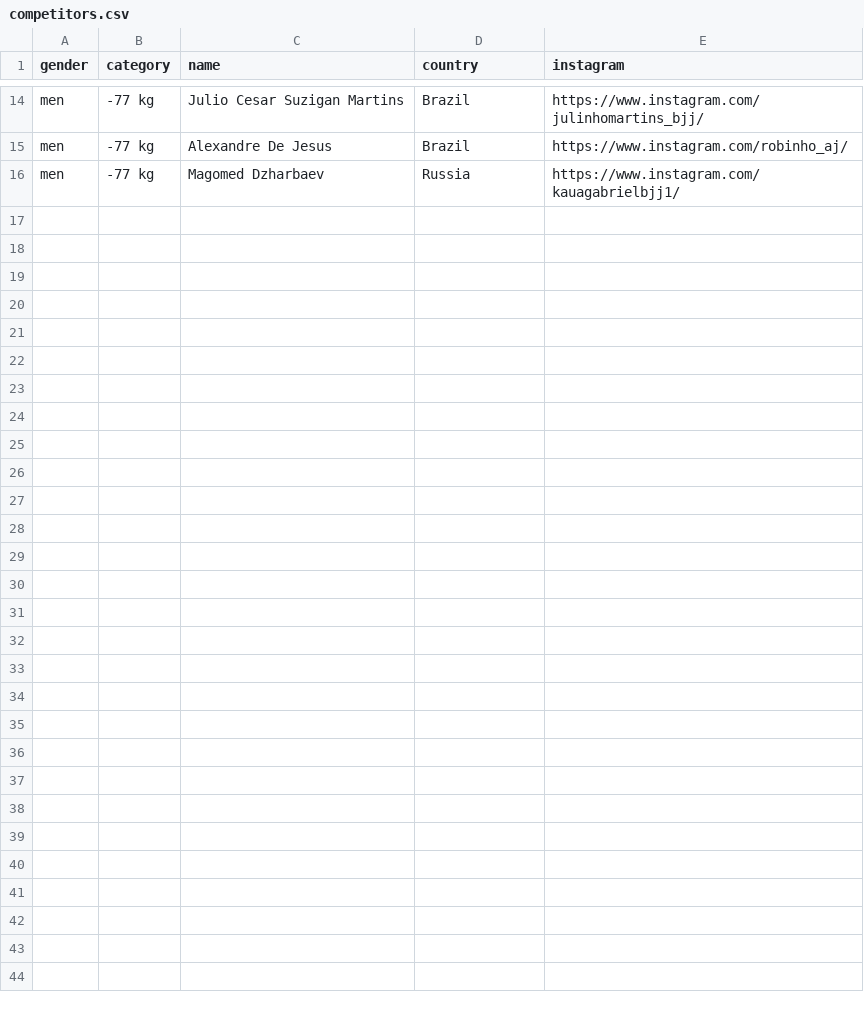
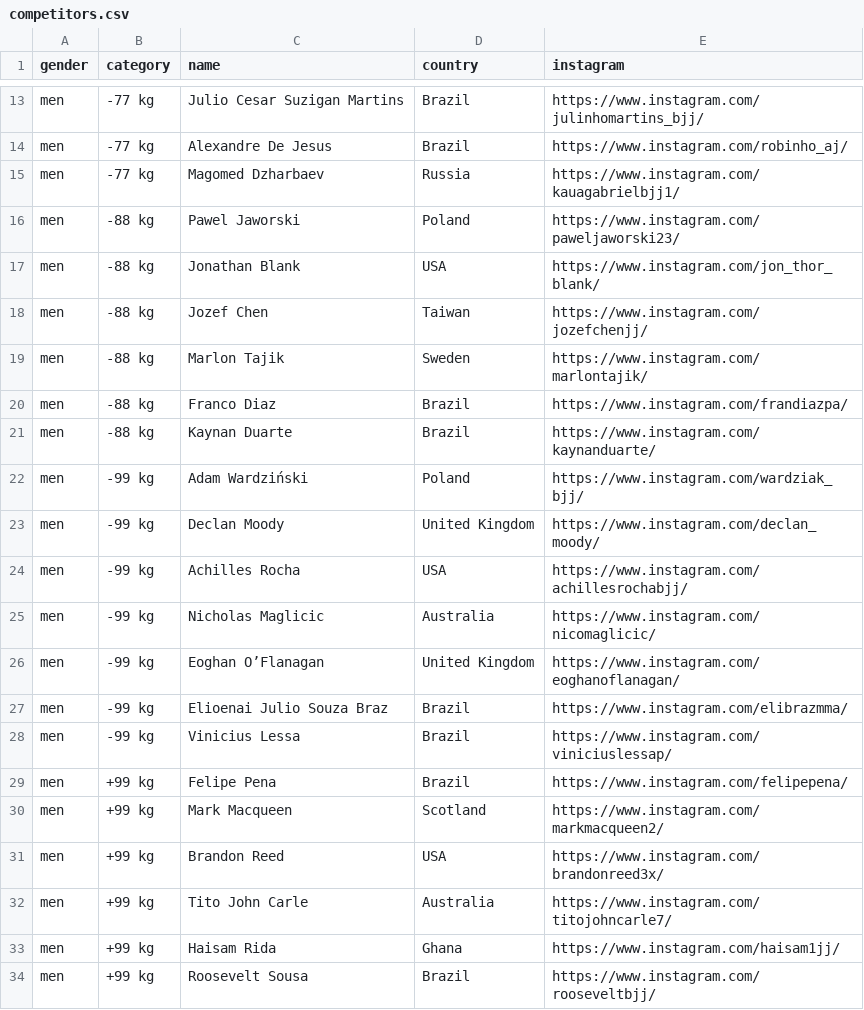
Before and after one commit to MatiADCC/adcc-2026, a CSV file: app/data/competitors.csv, drawn as a sheet; only a part is shown, gaps mark what is left out; the diff covers the shown part only.

Commit message:
add new competitors to the list

```diff
--- a/app/data/competitors.csv
+++ b/app/data/competitors.csv
@@ -16 +15,20 @@ men,-77 kg,Alexandre De Jesus,Brazil,https://www.instagram.com/robinho_aj/
 men,-77 kg,Magomed Dzharbaev,Russia,https://www.instagram.com/kauagabrielbjj1/
+men,-88 kg,Pawel Jaworski,Poland,https://www.instagram.com/paweljaworski23/
+men,-88 kg,Jonathan Blank,USA,https://www.instagram.com/jon_thor_blank/
+men,-88 kg,Jozef Chen,Taiwan,https://www.instagram.com/jozefchenjj/
+men,-88 kg,Marlon Tajik,Sweden,https://www.instagram.com/marlontajik/
+men,-88 kg,Franco Diaz,Brazil,https://www.instagram.com/frandiazpa/
+men,-88 kg,Kaynan Duarte,Brazil,https://www.instagram.com/kaynanduarte/
+men,-99 kg,Adam Wardziński,Poland,https://www.instagram.com/wardziak_bjj/
+men,-99 kg,Declan Moody,United Kingdom,https://www.instagram.com/declan_moody/
+men,-99 kg,Achilles Rocha,USA,https://www.instagram.com/achillesrochabjj/
+men,-99 kg,Nicholas Maglicic,Australia,https://www.instagram.com/nicomaglicic/
+men,-99 kg,Eoghan O’Flanagan,United Kingdom,https://www.instagram.com/eoghanoflanagan/
+men,-99 kg,Elioenai Julio Souza Braz,Brazil,https://www.instagram.com/elibrazmma/
+men,-99 kg,Vinicius Lessa,Brazil,https://www.instagram.com/viniciuslessap/
+men,+99 kg,Felipe Pena,Brazil,https://www.instagram.com/felipepena/
+men,+99 kg,Mark Macqueen,Scotland,https://www.instagram.com/markmacqueen2/
+men,+99 kg,Brandon Reed,USA,https://www.instagram.com/brandonreed3x/
+men,+99 kg,Tito John Carle,Australia,https://www.instagram.com/titojohncarle7/
+men,+99 kg,Haisam Rida,Ghana,https://www.instagram.com/haisam1jj/
+men,+99 kg,Roosevelt Sousa,Brazil,https://www.instagram.com/rooseveltbjj/
```
Also changed, not shown: 8 added rows and 1 moved row elsewhere in this file.
